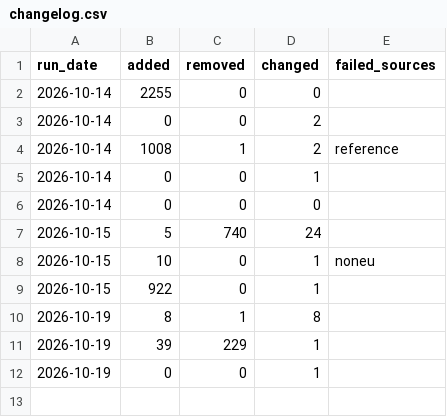
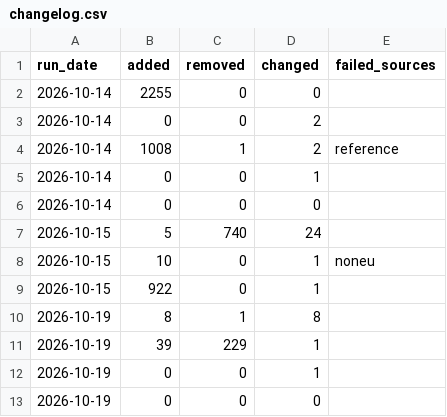
Before and after one commit to camilopallasco-arch/EU-WAEMU-PFI-TRACKER, a CSV file: data/changelog.csv, drawn as a sheet; the diff names each change by its address in the sheet, - before the commit and + after, or states it on an @@ line.

Commit message:
Data update 2026-10-19

```diff
--- a/data/changelog.csv
+++ b/data/changelog.csv
+row 13: 2026-10-19 | 0 | 0 | 0
```
Also changed, not shown: data/comparators.csv, data/investment_countries.csv, 8 other files.
